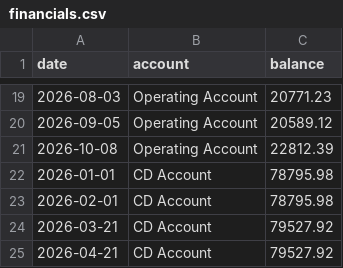
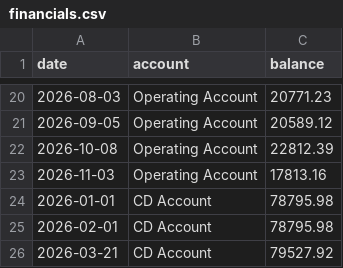
Before and after one commit to Citation-Gardens9/Citation-Gardens9.github.io, a CSV file: financials.csv, drawn as a sheet; only a part is shown, gaps mark what is left out; the shorter side is filled out with more unchanged rows; the diff covers the shown part only; the diff names each change by its address in the sheet, - before the commit and + after, or states it on an @@ line.

```diff
--- a/financials.csv
+++ b/financials.csv
+row 23: 2026-11-03 | Operating Account | 17813.16
```
Also changed, not shown: 22 added rows elsewhere in this file.
